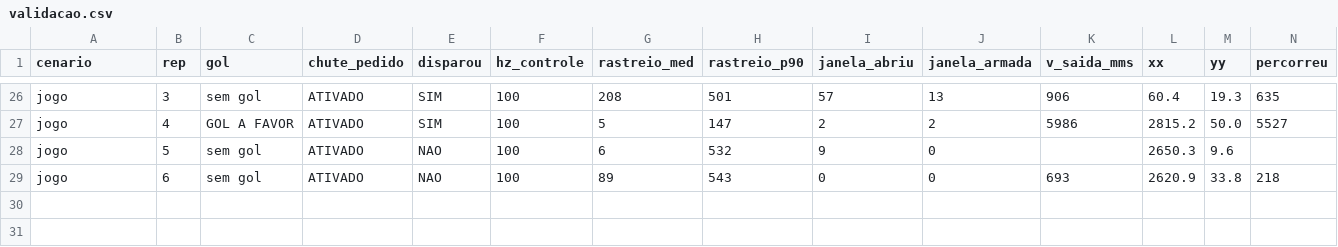
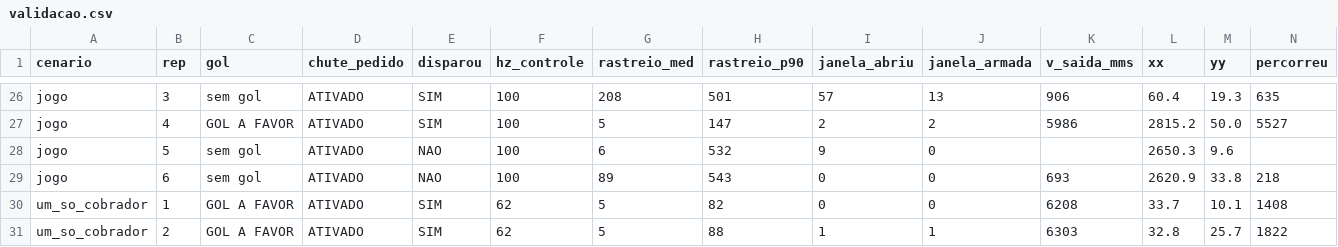
Before and after one commit to Ararabots-UFMS/ssl-VICE, a CSV file: docs/validacao.csv, drawn as a sheet; only a part is shown, gaps mark what is left out; rows hold the shown columns only; the diff names each change by its address in the sheet, - before the commit and + after, or states it on an @@ line.

```diff
--- a/docs/validacao.csv
+++ b/docs/validacao.csv
+row 30: um_so_cobrador | 1 | GOL A FAVOR | ATIVADO | SIM | 62 | 5 | 82 | 0 | 0 | 6208 | 33.7 | 10.1 | 1408
+row 31: um_so_cobrador | 2 | GOL A FAVOR | ATIVADO | SIM | 62 | 5 | 88 | 1 | 1 | 6303 | 32.8 | 25.7 | 1822
```
Also changed, not shown: 15 other files.
